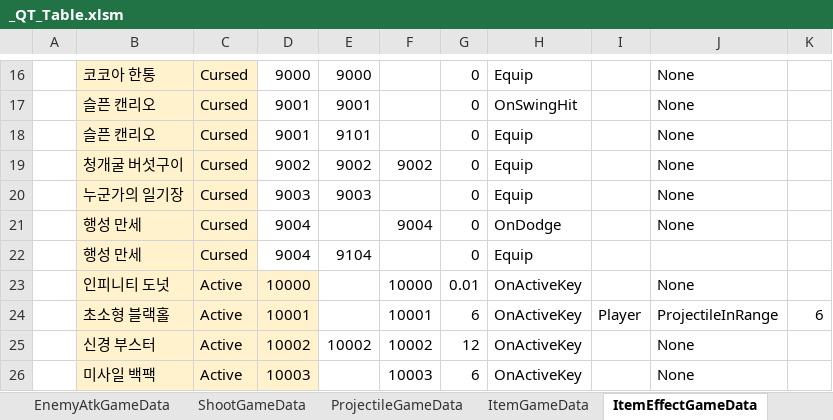
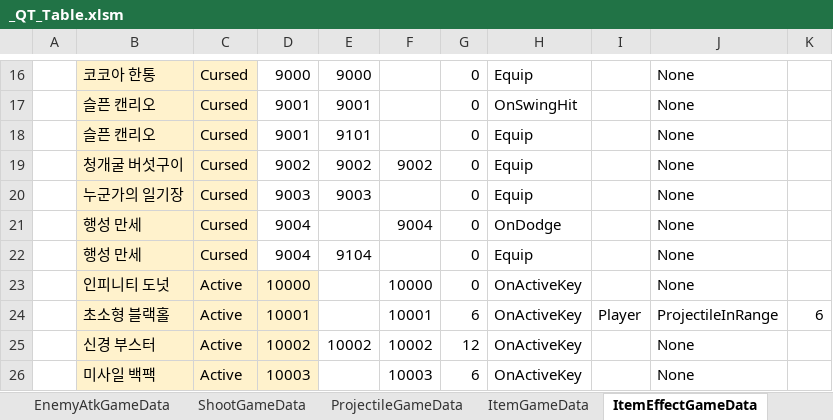
Before and after one commit to Cuty444/QT_Proto, an Excel workbook: _GameData/_QT_Table.xlsm, sheet ItemEffectGameData, drawn as a sheet; only a part is shown, gaps mark what is left out; values as stored, in another font and other column widths than the file's, no borders; table styles not drawn; the diff names each change by its address in the sheet, - before the commit and + after, or states it on an @@ line.

```diff
--- a/_GameData/_QT_Table.xlsm (sheet ItemEffectGameData)
+++ b/_GameData/_QT_Table.xlsm (sheet ItemEffectGameData)
-J22: (empty)
+J22: None
-G23: 0.01
+G23: 0
```
Also changed, not shown: charts or pictures, 2 other files.
